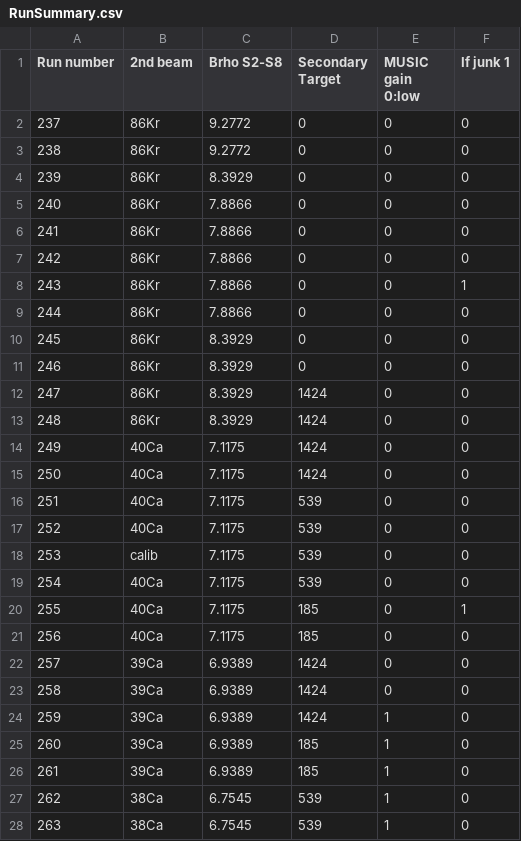
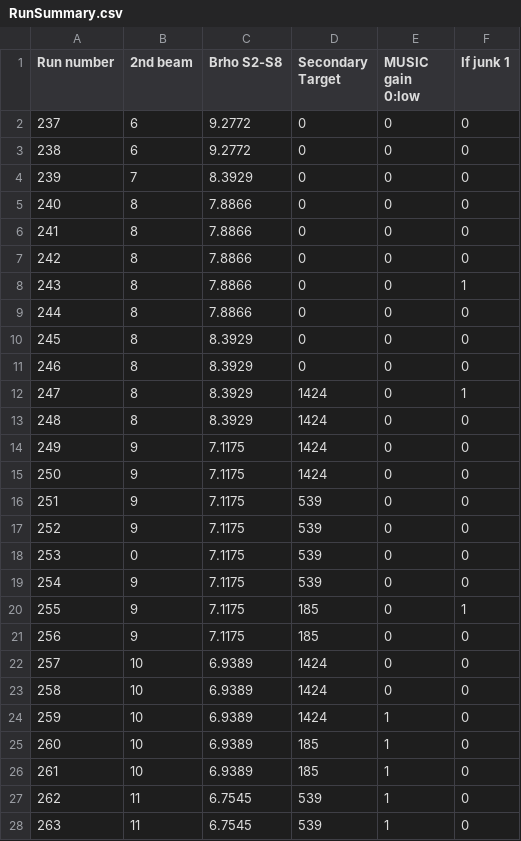
Before and after one commit to ryotani/s467_ryotani, a CSV file: RunSummary.csv, drawn as a sheet; only a part is shown; the diff covers the shown part only.

```diff
--- a/RunSummary.csv
+++ b/RunSummary.csv
@@ -1,28 +1,28 @@
 Run number,2nd beam,Brho S2-S8,Secondary Target,MUSIC gain 0:low,If junk 1
-237,86Kr,9.2772,0,0,0
-238,86Kr,9.2772,0,0,0
-239,86Kr,8.3929,0,0,0
-240,86Kr,7.8866,0,0,0
-241,86Kr,7.8866,0,0,0
-242,86Kr,7.8866,0,0,0
-243,86Kr,7.8866,0,0,1
-244,86Kr,7.8866,0,0,0
-245,86Kr,8.3929,0,0,0
-246,86Kr,8.3929,0,0,0
-247,86Kr,8.3929,1424,0,0
-248,86Kr,8.3929,1424,0,0
-249,40Ca,7.1175,1424,0,0
-250,40Ca,7.1175,1424,0,0
-251,40Ca,7.1175,539,0,0
-252,40Ca,7.1175,539,0,0
-253,calib,7.1175,539,0,0
-254,40Ca,7.1175,539,0,0
-255,40Ca,7.1175,185,0,1
-256,40Ca,7.1175,185,0,0
-257,39Ca,6.9389,1424,0,0
-258,39Ca,6.9389,1424,0,0
-259,39Ca,6.9389,1424,1,0
-260,39Ca,6.9389,185,1,0
-261,39Ca,6.9389,185,1,0
-262,38Ca,6.7545,539,1,0
-263,38Ca,6.7545,539,1,0
+237,6,9.2772,0,0,0
+238,6,9.2772,0,0,0
+239,7,8.3929,0,0,0
+240,8,7.8866,0,0,0
+241,8,7.8866,0,0,0
+242,8,7.8866,0,0,0
+243,8,7.8866,0,0,1
+244,8,7.8866,0,0,0
+245,8,8.3929,0,0,0
+246,8,8.3929,0,0,0
+247,8,8.3929,1424,0,1
+248,8,8.3929,1424,0,0
+249,9,7.1175,1424,0,0
+250,9,7.1175,1424,0,0
+251,9,7.1175,539,0,0
+252,9,7.1175,539,0,0
+253,0,7.1175,539,0,0
+254,9,7.1175,539,0,0
+255,9,7.1175,185,0,1
+256,9,7.1175,185,0,0
+257,10,6.9389,1424,0,0
+258,10,6.9389,1424,0,0
+259,10,6.9389,1424,1,0
+260,10,6.9389,185,1,0
+261,10,6.9389,185,1,0
+262,11,6.7545,539,1,0
+263,11,6.7545,539,1,0
```
Also changed, not shown: 124 edited cells elsewhere in this file, 13 other files.
